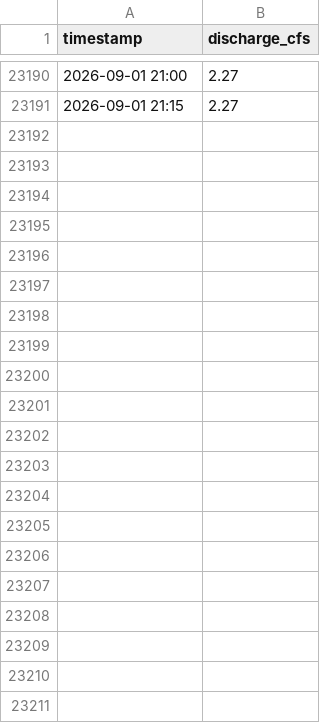
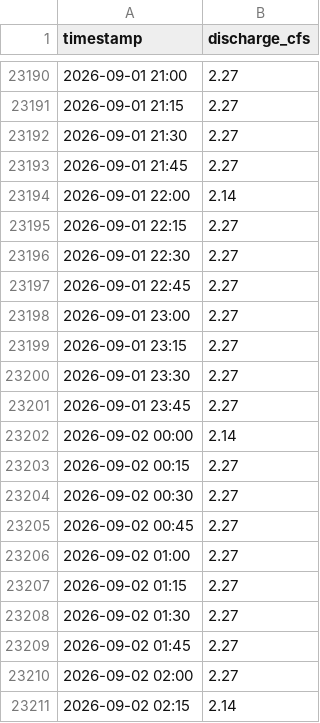
Before and after one commit to swiftsande-oss/pvid-gauges, a CSV file: data/by_gauge/nambe_dam_discharge.csv, drawn as a sheet; only a part is shown, gaps mark what is left out; the diff names each change by its address in the sheet, - before the commit and + after, or states it on an @@ line.

Commit message:
data: gauge readings 2026-09-02T08:57:38Z

```diff
--- a/data/by_gauge/nambe_dam_discharge.csv
+++ b/data/by_gauge/nambe_dam_discharge.csv
+row 23192: 2026-09-01 21:30 | 2.27
+row 23193: 2026-09-01 21:45 | 2.27
+row 23194: 2026-09-01 22:00 | 2.14
+row 23195: 2026-09-01 22:15 | 2.27
+row 23196: 2026-09-01 22:30 | 2.27
+row 23197: 2026-09-01 22:45 | 2.27
+row 23198: 2026-09-01 23:00 | 2.27
+row 23199: 2026-09-01 23:15 | 2.27
+row 23200: 2026-09-01 23:30 | 2.27
+row 23201: 2026-09-01 23:45 | 2.27
+row 23202: 2026-09-02 00:00 | 2.14
+row 23203: 2026-09-02 00:15 | 2.27
+row 23204: 2026-09-02 00:30 | 2.27
+row 23205: 2026-09-02 00:45 | 2.27
+row 23206: 2026-09-02 01:00 | 2.27
+row 23207: 2026-09-02 01:15 | 2.27
+row 23208: 2026-09-02 01:30 | 2.27
+row 23209: 2026-09-02 01:45 | 2.27
+row 23210: 2026-09-02 02:00 | 2.27
+row 23211: 2026-09-02 02:15 | 2.14
```
Also changed, not shown: data/by_gauge/barranco.csv, data/by_gauge/high_line.csv, 21 other files.
